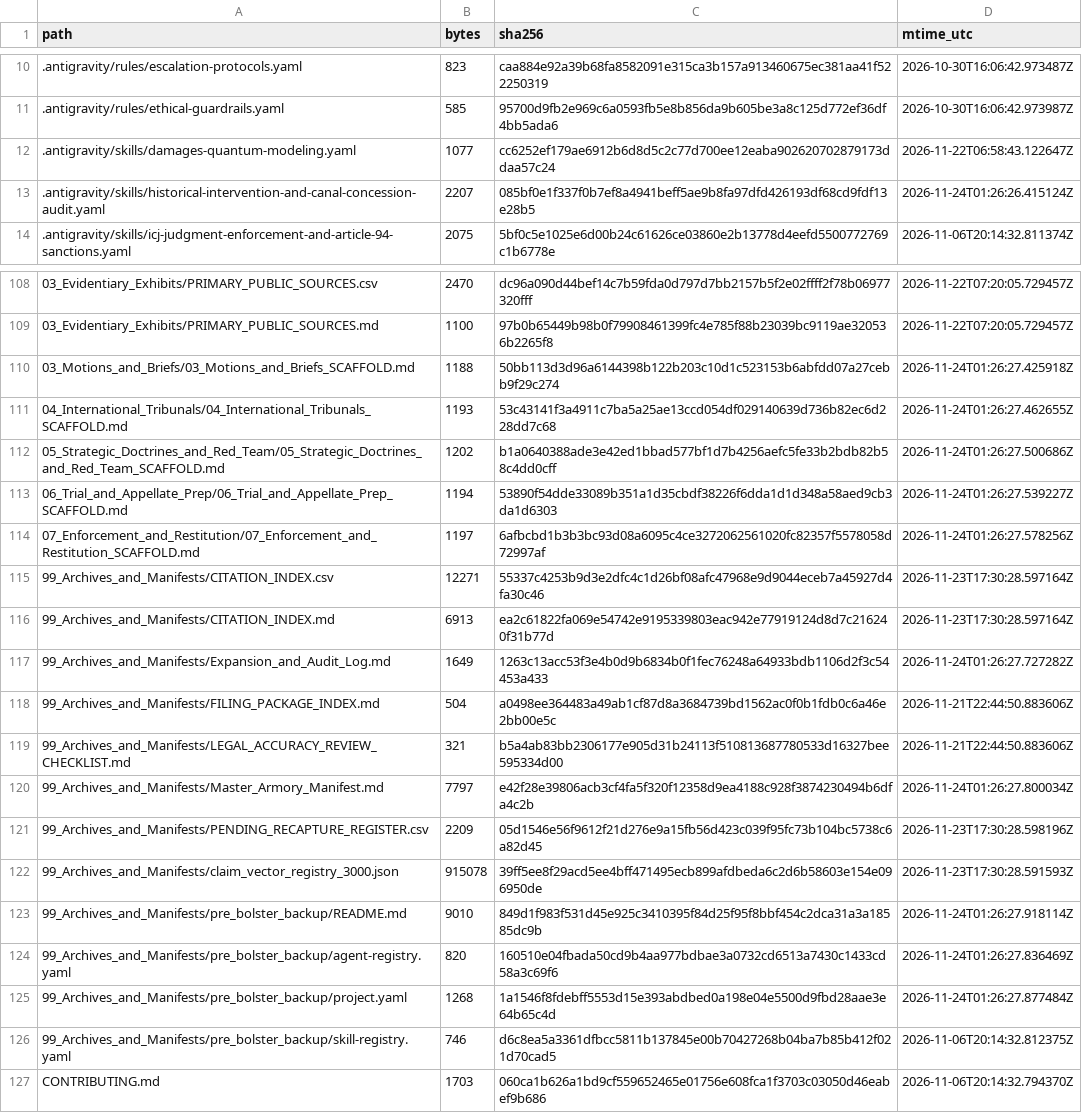
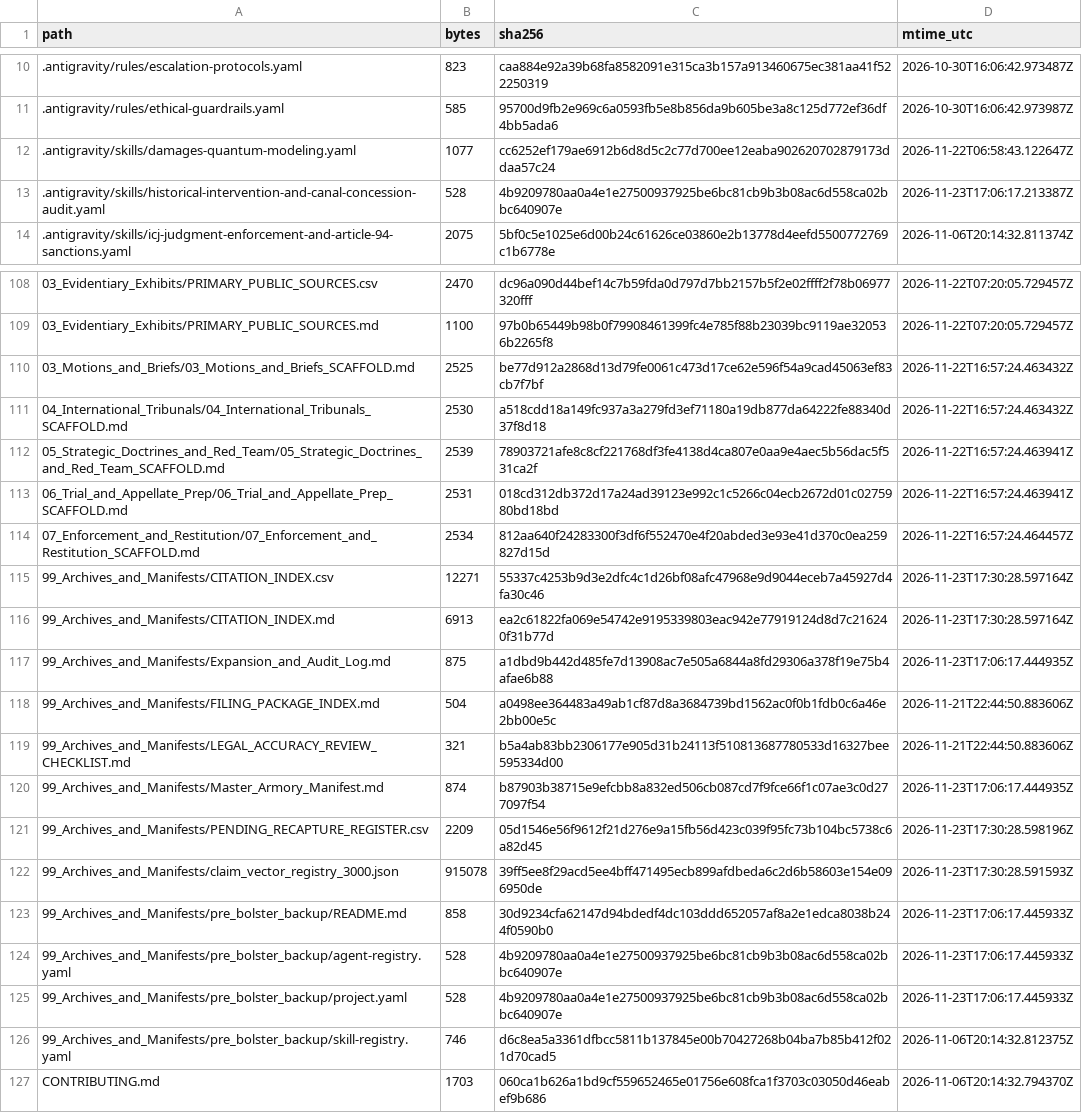
Before and after one commit to GlobalRestitutionAlliance/turtle-island-us-ak-village-of-iliamna-master-litigation, a CSV file: 99_Archives_and_Manifests/MANIFEST_SHA256.csv, drawn as a sheet; only a part is shown, gaps mark what is left out; the diff covers the shown part only.

```diff
--- a/99_Archives_and_Manifests/MANIFEST_SHA256.csv
+++ b/99_Archives_and_Manifests/MANIFEST_SHA256.csv
@@ -12,3 +12,3 @@ path,bytes,sha256,mtime_utc
 .antigravity/skills/damages-quantum-modeling.yaml,1077,cc6252ef179ae6912b6d8d5c2c77d700ee12eaba902620702879173ddaa57c24,2026-11-22T06:58:43.122647Z
-.antigravity/skills/historical-intervention-and-canal-concession-audit.yaml,2207,085bf0e1f337f0b7ef8a4941beff5ae9b8fa97dfd426193df68cd9fdf13e28b5,2026-11-24T01:26:26.415124Z
+.antigravity/skills/historical-intervention-and-canal-concession-audit.yaml,528,4b9209780aa0a4e1e27500937925be6bc81cb9b3b08ac6d558ca02bbc640907e,2026-11-23T17:06:17.213387Z
 .antigravity/skills/icj-judgment-enforcement-and-article-94-sanctions.yaml,2075,5bf0c5e1025e6d00b24c61626ce03860e2b13778d4eefd5500772769c1b6778e,2026-11-06T20:14:32.811374Z
@@ -109,18 +109,18 @@ path,bytes,sha256,mtime_utc
 03_Evidentiary_Exhibits/PRIMARY_PUBLIC_SOURCES.md,1100,97b0b65449b98b0f79908461399fc4e785f88b23039bc9119ae320536b2265f8,2026-11-22T07:20:05.729457Z
-03_Motions_and_Briefs/03_Motions_and_Briefs_SCAFFOLD.md,1188,50bb113d3d96a6144398b122b203c10d1c523153b6abfdd07a27cebb9f29c274,2026-11-24T01:26:27.425918Z
-04_International_Tribunals/04_International_Tribunals_SCAFFOLD.md,1193,53c43141f3a4911c7ba5a25ae13ccd054df029140639d736b82ec6d228dd7c68,2026-11-24T01:26:27.462655Z
-05_Strategic_Doctrines_and_Red_Team/05_Strategic_Doctrines_and_Red_Team_SCAFFOLD.md,1202,b1a0640388ade3e42ed1bbad577bf1d7b4256aefc5fe33b2bdb82b58c4dd0cff,2026-11-24T01:26:27.500686Z
-06_Trial_and_Appellate_Prep/06_Trial_and_Appellate_Prep_SCAFFOLD.md,1194,53890f54dde33089b351a1d35cbdf38226f6dda1d1d348a58aed9cb3da1d6303,2026-11-24T01:26:27.539227Z
-07_Enforcement_and_Restitution/07_Enforcement_and_Restitution_SCAFFOLD.md,1197,6afbcbd1b3b3bc93d08a6095c4ce3272062561020fc82357f5578058d72997af,2026-11-24T01:26:27.578256Z
+03_Motions_and_Briefs/03_Motions_and_Briefs_SCAFFOLD.md,2525,be77d912a2868d13d79fe0061c473d17ce62e596f54a9cad45063ef83cb7f7bf,2026-11-22T16:57:24.463432Z
+04_International_Tribunals/04_International_Tribunals_SCAFFOLD.md,2530,a518cdd18a149fc937a3a279fd3ef71180a19db877da64222fe88340d37f8d18,2026-11-22T16:57:24.463432Z
+05_Strategic_Doctrines_and_Red_Team/05_Strategic_Doctrines_and_Red_Team_SCAFFOLD.md,2539,78903721afe8c8cf221768df3fe4138d4ca807e0aa9e4aec5b56dac5f531ca2f,2026-11-22T16:57:24.463941Z
+06_Trial_and_Appellate_Prep/06_Trial_and_Appellate_Prep_SCAFFOLD.md,2531,018cd312db372d17a24ad39123e992c1c5266c04ecb2672d01c0275980bd18bd,2026-11-22T16:57:24.463941Z
+07_Enforcement_and_Restitution/07_Enforcement_and_Restitution_SCAFFOLD.md,2534,812aa640f24283300f3df6f552470e4f20abded3e93e41d370c0ea259827d15d,2026-11-22T16:57:24.464457Z
 99_Archives_and_Manifests/CITATION_INDEX.csv,12271,55337c4253b9d3e2dfc4c1d26bf08afc47968e9d9044eceb7a45927d4fa30c46,2026-11-23T17:30:28.597164Z
 99_Archives_and_Manifests/CITATION_INDEX.md,6913,ea2c61822fa069e54742e9195339803eac942e77919124d8d7c216240f31b77d,2026-11-23T17:30:28.597164Z
-99_Archives_and_Manifests/Expansion_and_Audit_Log.md,1649,1263c13acc53f3e4b0d9b6834b0f1fec76248a64933bdb1106d2f3c54453a433,2026-11-24T01:26:27.727282Z
+99_Archives_and_Manifests/Expansion_and_Audit_Log.md,875,a1dbd9b442d485fe7d13908ac7e505a6844a8fd29306a378f19e75b4afae6b88,2026-11-23T17:06:17.444935Z
 99_Archives_and_Manifests/FILING_PACKAGE_INDEX.md,504,a0498ee364483a49ab1cf87d8a3684739bd1562ac0f0b1fdb0c6a46e2bb00e5c,2026-11-21T22:44:50.883606Z
 99_Archives_and_Manifests/LEGAL_ACCURACY_REVIEW_CHECKLIST.md,321,b5a4ab83bb2306177e905d31b24113f510813687780533d16327bee595334d00,2026-11-21T22:44:50.883606Z
-99_Archives_and_Manifests/Master_Armory_Manifest.md,7797,e42f28e39806acb3cf4fa5f320f12358d9ea4188c928f3874230494b6dfa4c2b,2026-11-24T01:26:27.800034Z
+99_Archives_and_Manifests/Master_Armory_Manifest.md,874,b87903b38715e9efcbb8a832ed506cb087cd7f9fce66f1c07ae3c0d277097f54,2026-11-23T17:06:17.444935Z
 99_Archives_and_Manifests/PENDING_RECAPTURE_REGISTER.csv,2209,05d1546e56f9612f21d276e9a15fb56d423c039f95fc73b104bc5738c6a82d45,2026-11-23T17:30:28.598196Z
 99_Archives_and_Manifests/claim_vector_registry_3000.json,915078,39ff5ee8f29acd5ee4bff471495ecb899afdbeda6c2d6b58603e154e096950de,2026-11-23T17:30:28.591593Z
-99_Archives_and_Manifests/pre_bolster_backup/README.md,9010,849d1f983f531d45e925c3410395f84d25f95f8bbf454c2dca31a3a18585dc9b,2026-11-24T01:26:27.918114Z
-99_Archives_and_Manifests/pre_bolster_backup/agent-registry.yaml,820,160510e04fbada50cd9b4aa977bdbae3a0732cd6513a7430c1433cd58a3c69f6,2026-11-24T01:26:27.836469Z
-99_Archives_and_Manifests/pre_bolster_backup/project.yaml,1268,1a1546f8fdebff5553d15e393abdbed0a198e04e5500d9fbd28aae3e64b65c4d,2026-11-24T01:26:27.877484Z
+99_Archives_and_Manifests/pre_bolster_backup/README.md,858,30d9234cfa62147d94bdedf4dc103ddd652057af8a2e1edca8038b244f0590b0,2026-11-23T17:06:17.445933Z
+99_Archives_and_Manifests/pre_bolster_backup/agent-registry.yaml,528,4b9209780aa0a4e1e27500937925be6bc81cb9b3b08ac6d558ca02bbc640907e,2026-11-23T17:06:17.445933Z
+99_Archives_and_Manifests/pre_bolster_backup/project.yaml,528,4b9209780aa0a4e1e27500937925be6bc81cb9b3b08ac6d558ca02bbc640907e,2026-11-23T17:06:17.445933Z
 99_Archives_and_Manifests/pre_bolster_backup/skill-registry.yaml,746,d6c8ea5a3361dfbcc5811b137845e00b70427268b04ba7b85b412f021d70cad5,2026-11-06T20:14:32.812375Z
```
Also changed, not shown: 77 edited cells elsewhere in this file, 37 other files.
